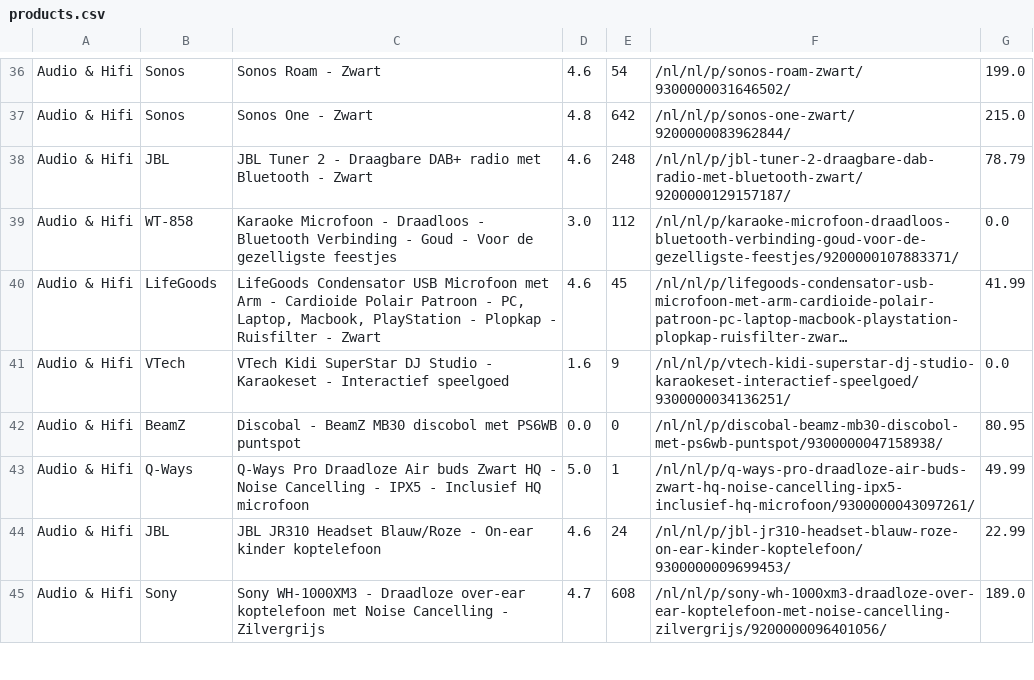
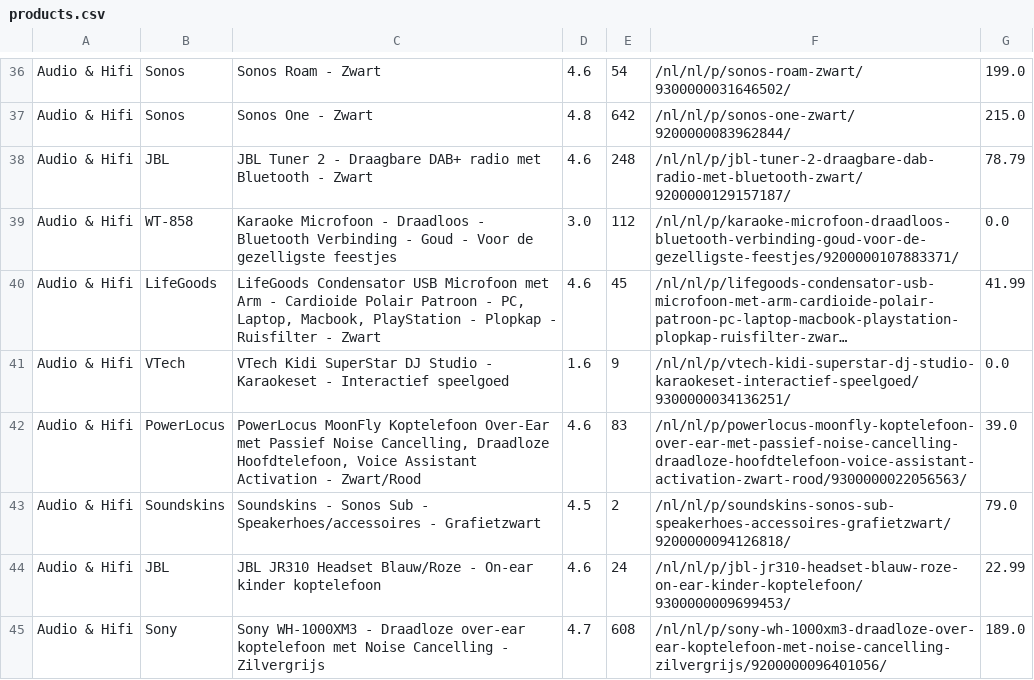
Before and after one commit to EzzAsaad/WebScraper, a CSV file: products.csv, drawn as a sheet; only a part is shown, gaps mark what is left out; long unchanged cells end in …; removed rows and columns are numbered as before the commit, all else as after; the diff covers the shown part only; the diff names each change by its address in the sheet, - before the commit and + after, or states it on an @@ line.

```diff
--- a/products.csv
+++ b/products.csv
-row 42: Audio & Hifi | BeamZ | Discobal - BeamZ MB30 discobol met PS6WB puntspot | 0.0 | 0 | /nl/nl/p/discobal-beamz-mb30-discobol-met-ps6wb-puntspot/9300000047158938/ | 80.95
-row 43: Audio & Hifi | Q-Ways | Q-Ways Pro Draadloze Air buds Zwart HQ - Noise Cancelling - IPX5 - Inclusief HQ microfoon | 5.0 | 1 | /nl/nl/p/q-ways-pro-draadloze-air-buds-zwart-hq-noise-cancelling-ipx5-inclusief-hq-microfoon/9300000043097261/ | 49.99
+row 42: Audio & Hifi | PowerLocus | PowerLocus MoonFly Koptelefoon Over-Ear met Passief Noise Cancelling, Draadloze Hoofdtelefoon, Voice Assistant Activation - Zwart/Rood | 4.6 | 83 | /nl/nl/p/powerlocus-moonfly-koptelefoon-over-ear-met-passief-noise-cancelling-draadloze-hoofdtelefoon-voice-assistant-activation-zwart-rood/9300000022056563/ | 39.0
+row 43: Audio & Hifi | Soundskins | Soundskins - Sonos Sub - Speakerhoes/accessoires - Grafietzwart | 4.5 | 2 | /nl/nl/p/soundskins-sonos-sub-speakerhoes-accessoires-grafietzwart/9200000094126818/ | 79.0
```
Also changed, not shown: 10 added rows, 10 removed rows and 19 edited cells elsewhere in this file, Audio & Hifi.csv, Muziekinstrumenten.csv, 2 other files.
